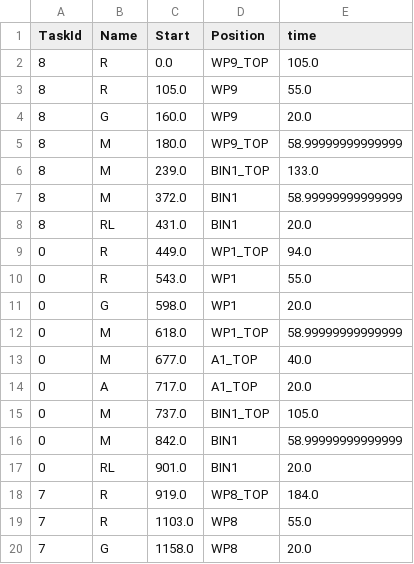
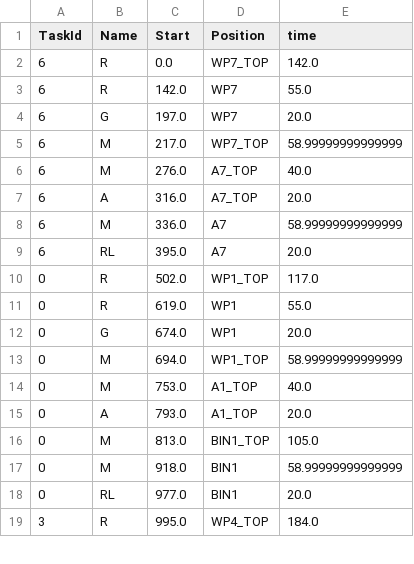
Before and after one commit to yuyulu1221/HRC_taskAlloc_w.TB_w.AR, a CSV file: data/result_final3_LH.csv, drawn as a sheet; only a part is shown; the diff covers the shown part only.

Commit message:
change get_oht_time param type
- try bot process time table

```diff
--- a/data/result_final3_LH.csv
+++ b/data/result_final3_LH.csv
@@ -1,20 +1,19 @@
 TaskId,Name,Start,Position,time
-8,R,0.0,WP9_TOP,105.0
-8,R,105.0,WP9,55.0
-8,G,160.0,WP9,20.0
-8,M,180.0,WP9_TOP,58.99999999999999
-8,M,239.0,BIN1_TOP,133.0
-8,M,372.0,BIN1,58.99999999999999
-8,RL,431.0,BIN1,20.0
-0,R,449.0,WP1_TOP,94.0
-0,R,543.0,WP1,55.0
-0,G,598.0,WP1,20.0
-0,M,618.0,WP1_TOP,58.99999999999999
-0,M,677.0,A1_TOP,40.0
-0,A,717.0,A1_TOP,20.0
-0,M,737.0,BIN1_TOP,105.0
-0,M,842.0,BIN1,58.99999999999999
-0,RL,901.0,BIN1,20.0
-7,R,919.0,WP8_TOP,184.0
-7,R,1103.0,WP8,55.0
-7,G,1158.0,WP8,20.0
+6,R,0.0,WP7_TOP,142.0
+6,R,142.0,WP7,55.0
+6,G,197.0,WP7,20.0
+6,M,217.0,WP7_TOP,58.99999999999999
+6,M,276.0,A7_TOP,40.0
+6,A,316.0,A7_TOP,20.0
+6,M,336.0,A7,58.99999999999999
+6,RL,395.0,A7,20.0
+0,R,502.0,WP1_TOP,117.0
+0,R,619.0,WP1,55.0
+0,G,674.0,WP1,20.0
+0,M,694.0,WP1_TOP,58.99999999999999
+0,M,753.0,A1_TOP,40.0
+0,A,793.0,A1_TOP,20.0
+0,M,813.0,BIN1_TOP,105.0
+0,M,918.0,BIN1,58.99999999999999
+0,RL,977.0,BIN1,20.0
+3,R,995.0,WP4_TOP,184.0
```
Also changed, not shown: 5 added rows, 12 removed rows and 10 edited cells elsewhere in this file, data/result_final3_RH.csv, 6 other files.
